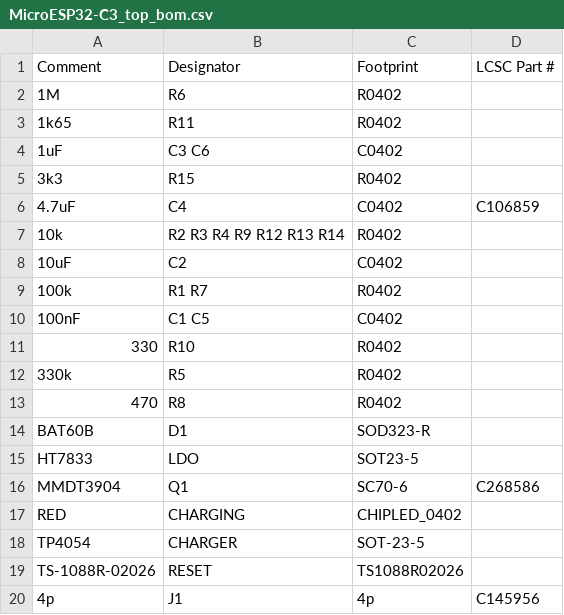
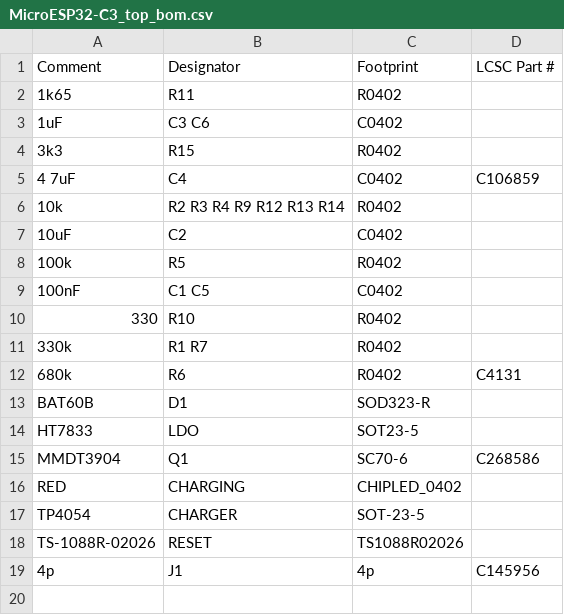
Before and after one commit to LaskaKit/microESP, a CSV file: Production/MicroESP32-C3_top_bom.csv, drawn as a sheet.

```diff
--- a/Production/MicroESP32-C3_top_bom.csv
+++ b/Production/MicroESP32-C3_top_bom.csv
@@ -1,3 +1,2 @@
 Comment,Designator,Footprint,LCSC Part #
-1M,R6,R0402,
 1k65,R11,R0402,
@@ -5,10 +4,10 @@ Comment,Designator,Footprint,LCSC Part #
 3k3,R15,R0402,
-4.7uF,C4,C0402,C106859
+4 7uF,C4,C0402,C106859
 10k,R2 R3 R4 R9 R12 R13 R14,R0402,
 10uF,C2,C0402,
-100k,R1 R7,R0402,
+100k,R5,R0402,
 100nF,C1 C5,C0402,
 330,R10,R0402,
-330k,R5,R0402,
-470,R8,R0402,
+330k,R1 R7,R0402,
+680k,R6,R0402,C4131
 BAT60B,D1,SOD323-R,
```
Also changed, not shown: Production/MicroESP32-C3_top_cpl.csv, 2 other files.
